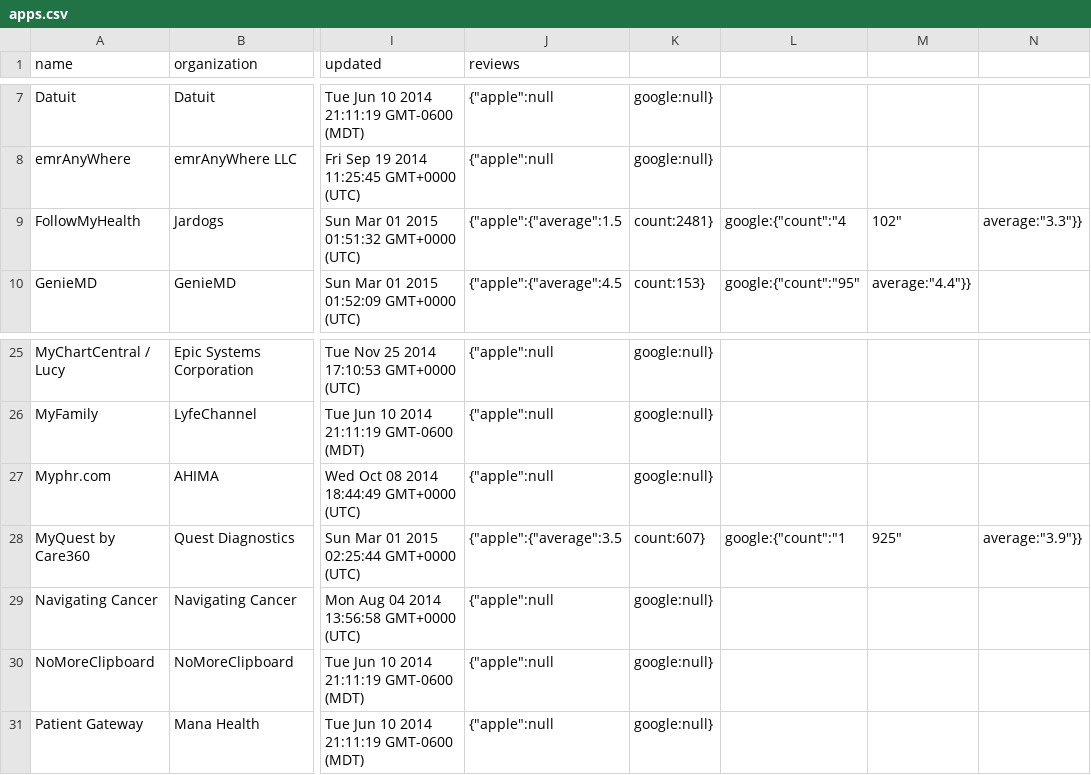
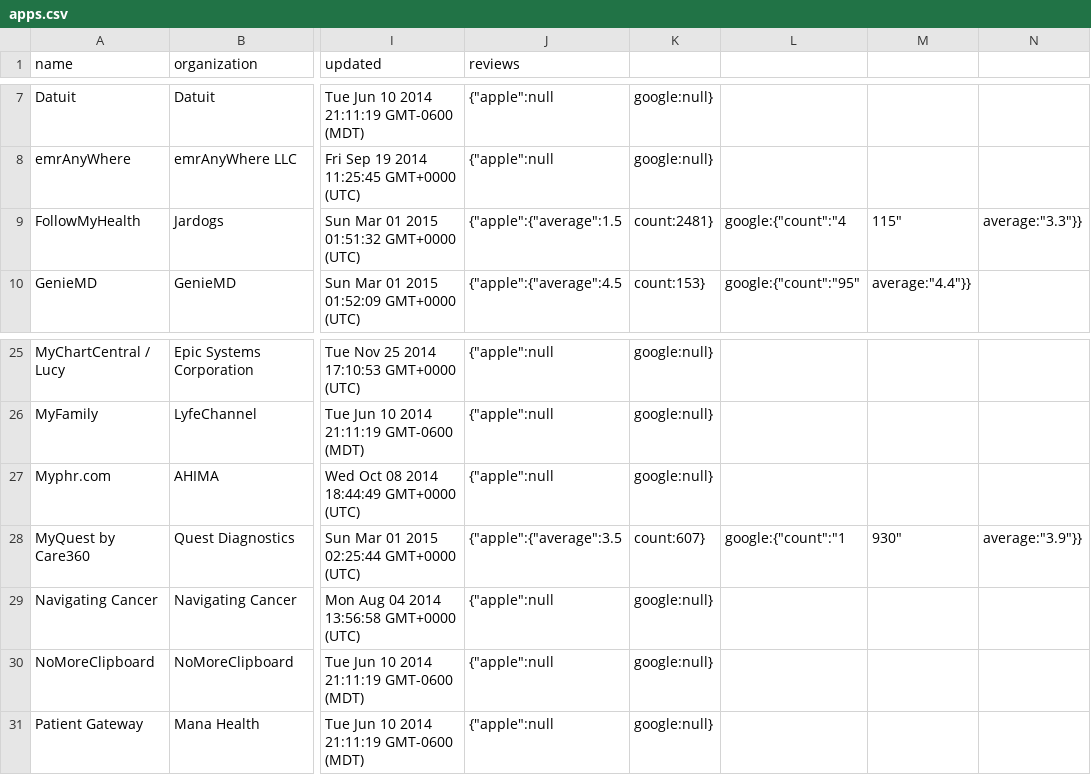
Before and after one commit to blue-button/connector, a CSV file: public/data/apps.csv, drawn as a sheet; only a part is shown, gaps mark what is left out; the diff names each change by its address in the sheet, - before the commit and + after, or states it on an @@ line.

Commit message:
update data for one or more profiles

```diff
--- a/public/data/apps.csv
+++ b/public/data/apps.csv
-M9: 102"
+M9: 115"
-M28: 925"
+M28: 930"
```
Also changed, not shown: 2 other files.
